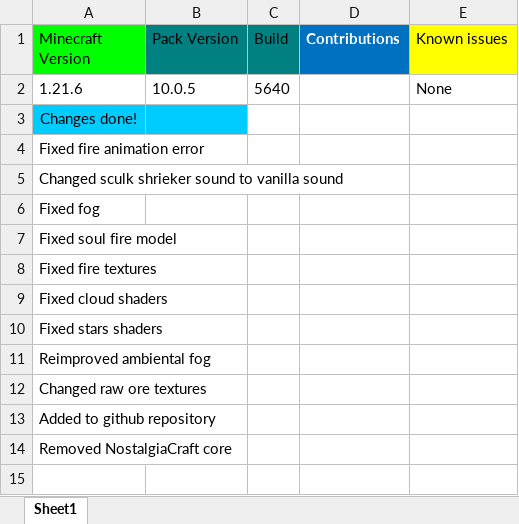
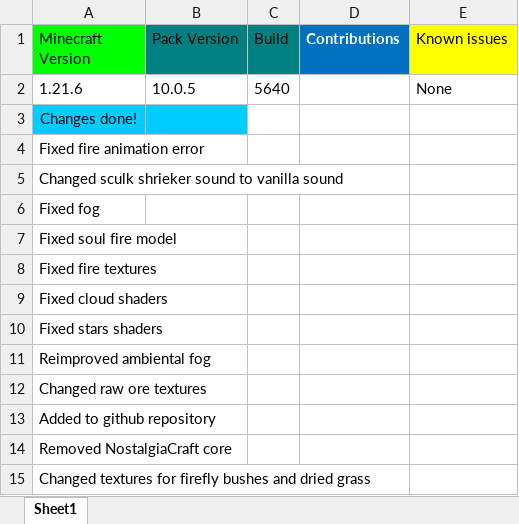
Before and after one commit to MrGlitchDogePE/Classic-Reimagined, an Excel workbook: changelog.xlsx, sheet Sheet1, drawn as a sheet; values as stored, in another font and other column widths than the file's, no borders; the diff names each change by its address in the sheet, - before the commit and + after, or states it on an @@ line.

Commit message:
Update changelog.xlsx

```diff
--- a/changelog.xlsx (sheet Sheet1)
+++ b/changelog.xlsx (sheet Sheet1)
+row 15: Changed textures for firefly bushes and dried grass
```
